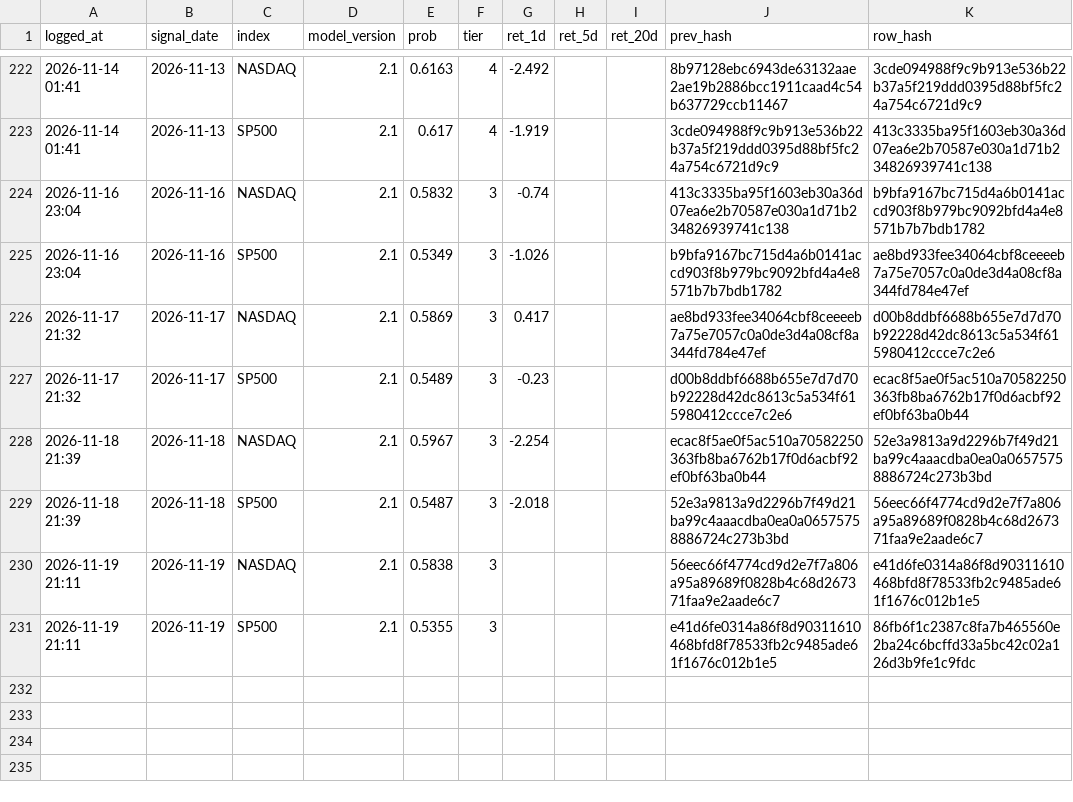
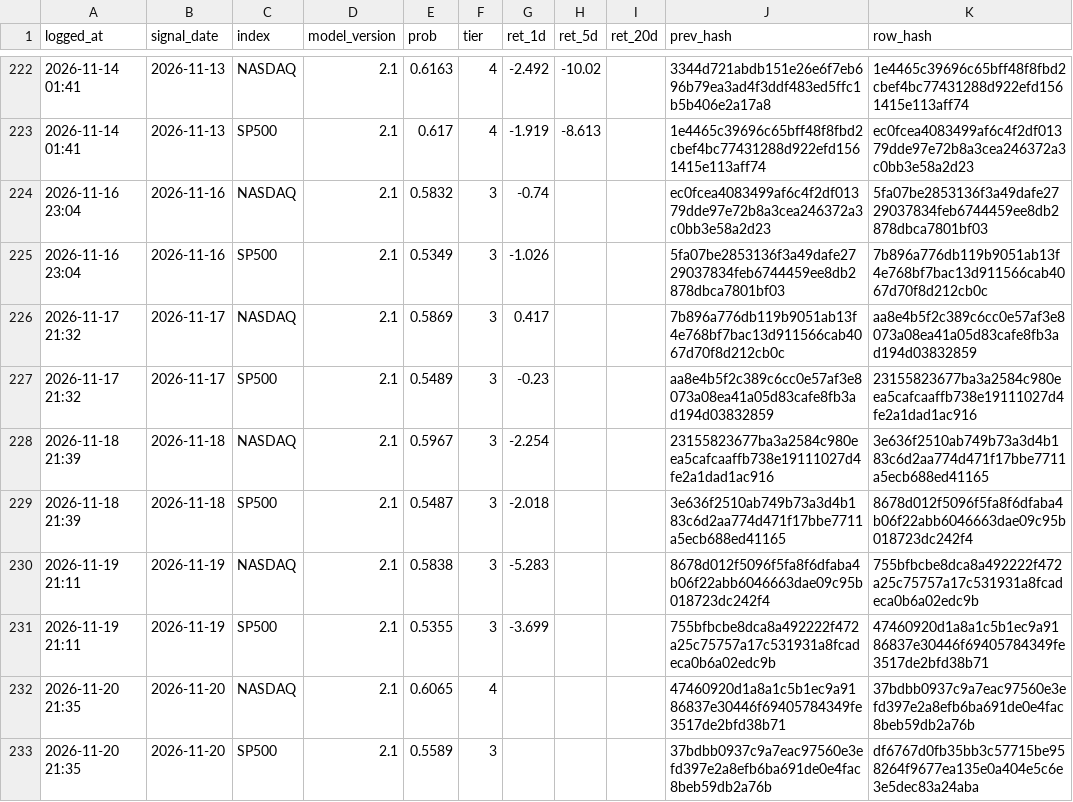
Before and after one commit to Vambrocop/valpha-lab, a CSV file: market-analysis/data/processed/prediction_log.csv, drawn as a sheet; only a part is shown, gaps mark what is left out; the diff covers the shown part only.

```diff
--- a/market-analysis/data/processed/prediction_log.csv
+++ b/market-analysis/data/processed/prediction_log.csv
@@ -222,10 +222,12 @@ logged_at,signal_date,index,model_version,prob,tier,ret_1d,ret_5d,ret_20d,prev_h
-2026-11-14 01:41,2026-11-13,NASDAQ,2.1,0.6163,4,-2.492,,,8b97128ebc6943de63132aae2ae19b2886bcc1911caad4c54b637729ccb11467,3cde094988f9c9b913e536b22b37a5f219ddd0395d88bf5fc24a754c6721d9c9
-2026-11-14 01:41,2026-11-13,SP500,2.1,0.617,4,-1.919,,,3cde094988f9c9b913e536b22b37a5f219ddd0395d88bf5fc24a754c6721d9c9,413c3335ba95f1603eb30a36d07ea6e2b70587e030a1d71b234826939741c138
-2026-11-16 23:04,2026-11-16,NASDAQ,2.1,0.5832,3,-0.74,,,413c3335ba95f1603eb30a36d07ea6e2b70587e030a1d71b234826939741c138,b9bfa9167bc715d4a6b0141accd903f8b979bc9092bfd4a4e8571b7b7bdb1782
-2026-11-16 23:04,2026-11-16,SP500,2.1,0.5349,3,-1.026,,,b9bfa9167bc715d4a6b0141accd903f8b979bc9092bfd4a4e8571b7b7bdb1782,ae8bd933fee34064cbf8ceeeeb7a75e7057c0a0de3d4a08cf8a344fd784e47ef
-2026-11-17 21:32,2026-11-17,NASDAQ,2.1,0.5869,3,0.417,,,ae8bd933fee34064cbf8ceeeeb7a75e7057c0a0de3d4a08cf8a344fd784e47ef,d00b8ddbf6688b655e7d7d70b92228d42dc8613c5a534f615980412ccce7c2e6
-2026-11-17 21:32,2026-11-17,SP500,2.1,0.5489,3,-0.23,,,d00b8ddbf6688b655e7d7d70b92228d42dc8613c5a534f615980412ccce7c2e6,ecac8f5ae0f5ac510a70582250363fb8ba6762b17f0d6acbf92ef0bf63ba0b44
-2026-11-18 21:39,2026-11-18,NASDAQ,2.1,0.5967,3,-2.254,,,ecac8f5ae0f5ac510a70582250363fb8ba6762b17f0d6acbf92ef0bf63ba0b44,52e3a9813a9d2296b7f49d21ba99c4aaacdba0ea0a06575758886724c273b3bd
-2026-11-18 21:39,2026-11-18,SP500,2.1,0.5487,3,-2.018,,,52e3a9813a9d2296b7f49d21ba99c4aaacdba0ea0a06575758886724c273b3bd,56eec66f4774cd9d2e7f7a806a95a89689f0828b4c68d267371faa9e2aade6c7
-2026-11-19 21:11,2026-11-19,NASDAQ,2.1,0.5838,3,,,,56eec66f4774cd9d2e7f7a806a95a89689f0828b4c68d267371faa9e2aade6c7,e41d6fe0314a86f8d90311610468bfd8f78533fb2c9485ade61f1676c012b1e5
-2026-11-19 21:11,2026-11-19,SP500,2.1,0.5355,3,,,,e41d6fe0314a86f8d90311610468bfd8f78533fb2c9485ade61f1676c012b1e5,86fb6f1c2387c8fa7b465560e2ba24c6bcffd33a5bc42c02a126d3b9fe1c9fdc
+2026-11-14 01:41,2026-11-13,NASDAQ,2.1,0.6163,4,-2.492,-10.02,,3344d721abdb151e26e6f7eb696b79ea3ad4f3ddf483ed5ffc1b5b406e2a17a8,1e4465c39696c65bff48f8fbd2cbef4bc77431288d922efd1561415e113aff74
+2026-11-14 01:41,2026-11-13,SP500,2.1,0.617,4,-1.919,-8.613,,1e4465c39696c65bff48f8fbd2cbef4bc77431288d922efd1561415e113aff74,ec0fcea4083499af6c4f2df01379dde97e72b8a3cea246372a3c0bb3e58a2d23
+2026-11-16 23:04,2026-11-16,NASDAQ,2.1,0.5832,3,-0.74,,,ec0fcea4083499af6c4f2df01379dde97e72b8a3cea246372a3c0bb3e58a2d23,5fa07be2853136f3a49dafe2729037834feb6744459ee8db2878dbca7801bf03
+2026-11-16 23:04,2026-11-16,SP500,2.1,0.5349,3,-1.026,,,5fa07be2853136f3a49dafe2729037834feb6744459ee8db2878dbca7801bf03,7b896a776db119b9051ab13f4e768bf7bac13d911566cab4067d70f8d212cb0c
+2026-11-17 21:32,2026-11-17,NASDAQ,2.1,0.5869,3,0.417,,,7b896a776db119b9051ab13f4e768bf7bac13d911566cab4067d70f8d212cb0c,aa8e4b5f2c389c6cc0e57af3e8073a08ea41a05d83cafe8fb3ad194d03832859
+2026-11-17 21:32,2026-11-17,SP500,2.1,0.5489,3,-0.23,,,aa8e4b5f2c389c6cc0e57af3e8073a08ea41a05d83cafe8fb3ad194d03832859,23155823677ba3a2584c980eea5cafcaaffb738e19111027d4fe2a1dad1ac916
+2026-11-18 21:39,2026-11-18,NASDAQ,2.1,0.5967,3,-2.254,,,23155823677ba3a2584c980eea5cafcaaffb738e19111027d4fe2a1dad1ac916,3e636f2510ab749b73a3d4b183c6d2aa774d471f17bbe7711a5ecb688ed41165
+2026-11-18 21:39,2026-11-18,SP500,2.1,0.5487,3,-2.018,,,3e636f2510ab749b73a3d4b183c6d2aa774d471f17bbe7711a5ecb688ed41165,8678d012f5096f5fa8f6dfaba4b06f22abb6046663dae09c95b018723dc242f4
+2026-11-19 21:11,2026-11-19,NASDAQ,2.1,0.5838,3,-5.283,,,8678d012f5096f5fa8f6dfaba4b06f22abb6046663dae09c95b018723dc242f4,755bfbcbe8dca8a492222f472a25c75757a17c531931a8fcadeca0b6a02edc9b
+2026-11-19 21:11,2026-11-19,SP500,2.1,0.5355,3,-3.699,,,755bfbcbe8dca8a492222f472a25c75757a17c531931a8fcadeca0b6a02edc9b,47460920d1a8a1c5b1ec9a9186837e30446f69405784349fe3517de2bfd38b71
+2026-11-20 21:35,2026-11-20,NASDAQ,2.1,0.6065,4,,,,47460920d1a8a1c5b1ec9a9186837e30446f69405784349fe3517de2bfd38b71,37bdbb0937c9a7eac97560e3efd397e2a8efb6ba691de0e4fac8beb59db2a76b
+2026-11-20 21:35,2026-11-20,SP500,2.1,0.5589,3,,,,37bdbb0937c9a7eac97560e3efd397e2a8efb6ba691de0e4fac8beb59db2a76b,df6767d0fb35bb3c57715be958264f9677ea135e0a404e5c6e3e5dec83a24aba
```
Also changed, not shown: 61 edited cells elsewhere in this file, market-analysis/data/processed/paper_ledger.csv, 18 other files.
